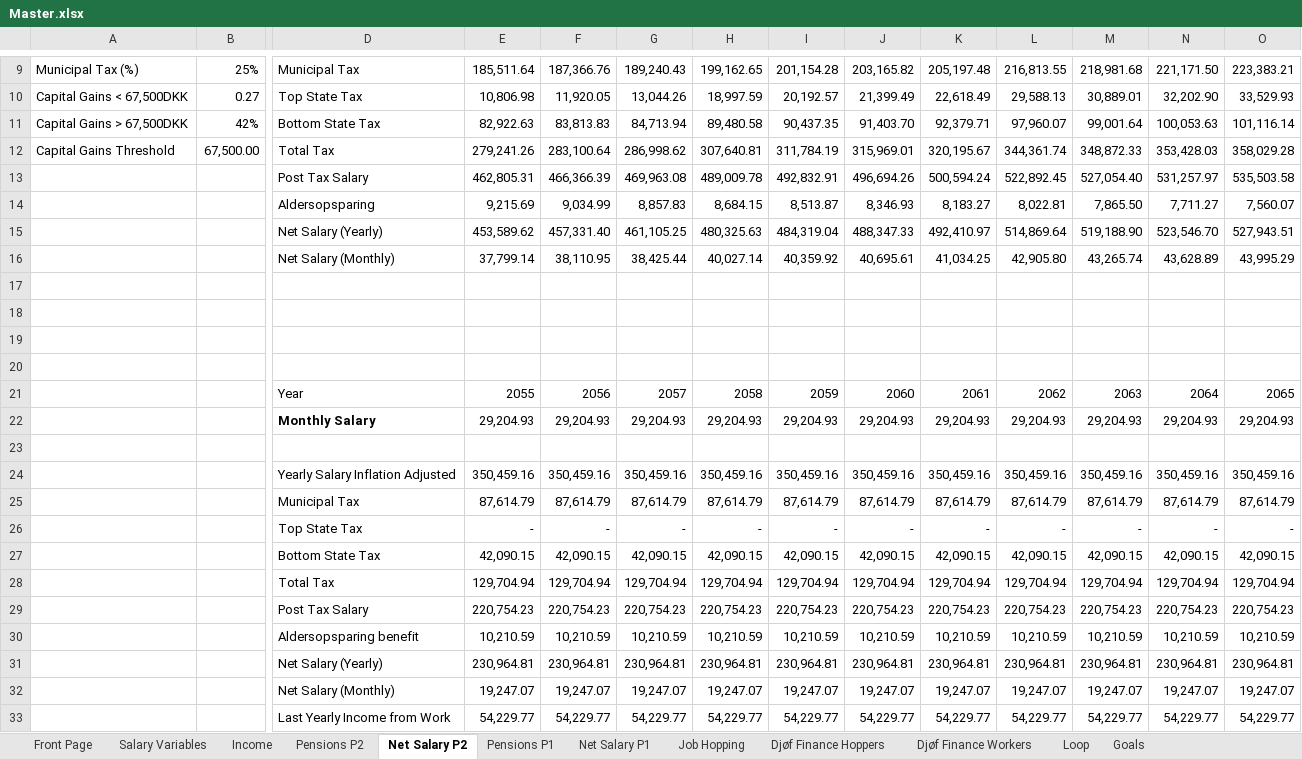
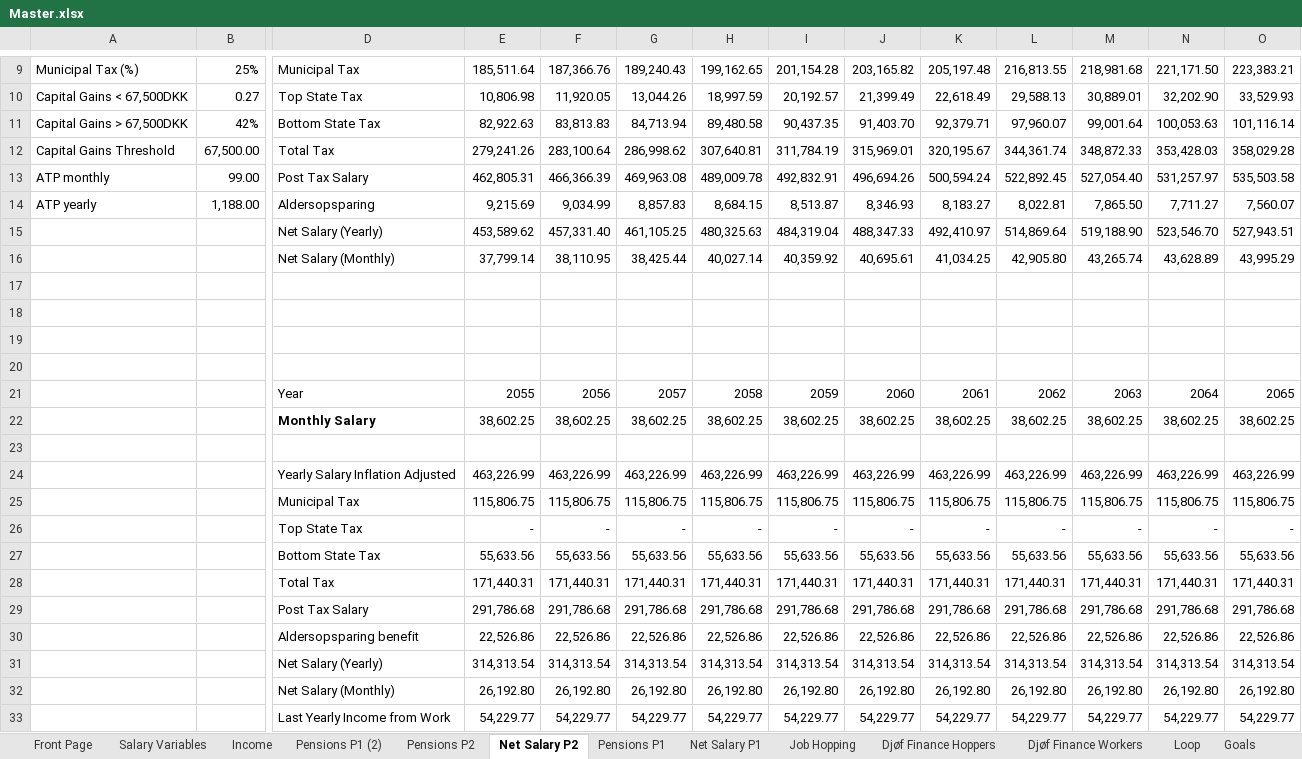
Before and after one commit to tbearlarsen/AEF_thesis_GBI, an Excel workbook: GBI Optimisation/Data/Master.xlsx, sheet Net Salary P2, drawn as a sheet; only a part is shown, gaps mark what is left out; values as stored, in another font and other column widths than the file's, no borders; removed rows and columns are numbered as before the commit, all else as after; rows hold the shown columns only; the diff covers the shown part only; the diff names each change by its address in the sheet, - before the commit and + after, or states it on an @@ line.

```diff
--- a/GBI Optimisation/Data/Master.xlsx (sheet Net Salary P2)
+++ b/GBI Optimisation/Data/Master.xlsx (sheet Net Salary P2)
+sheet tab: Pensions P1 (2)
-A13: (empty)
+A13: ATP monthly
-B13: (empty)
+B13: 99.00
-A14: (empty)
+A14: ATP yearly
-B14: (empty)
+B14: 1,188.00
-row 22:  |  | Monthly Salary | 29,204.93 | 29,204.93 | 29,204.93 | 29,204.93 | 29,204.93 | 29,204.93 | 29,204.93 | 29,204.93 | 29,204.93 | 29,204.93 | 29,204.93
+row 22:  |  | Monthly Salary | 38,602.25 | 38,602.25 | 38,602.25 | 38,602.25 | 38,602.25 | 38,602.25 | 38,602.25 | 38,602.25 | 38,602.25 | 38,602.25 | 38,602.25
-row 24:  |  | Yearly Salary Inflation Adjusted | 350,459.16 | 350,459.16 | 350,459.16 | 350,459.16 | 350,459.16 | 350,459.16 | 350,459.16 | 350,459.16 | 350,459.16 | 350,459.16 | 350,459.16
-row 25:  |  | Municipal Tax | 87,614.79 | 87,614.79 | 87,614.79 | 87,614.79 | 87,614.79 | 87,614.79 | 87,614.79 | 87,614.79 | 87,614.79 | 87,614.79 | 87,614.79
+row 24:  |  | Yearly Salary Inflation Adjusted | 463,226.99 | 463,226.99 | 463,226.99 | 463,226.99 | 463,226.99 | 463,226.99 | 463,226.99 | 463,226.99 | 463,226.99 | 463,226.99 | 463,226.99
+row 25:  |  | Municipal Tax | 115,806.75 | 115,806.75 | 115,806.75 | 115,806.75 | 115,806.75 | 115,806.75 | 115,806.75 | 115,806.75 | 115,806.75 | 115,806.75 | 115,806.75
-row 27:  |  | Bottom State Tax | 42,090.15 | 42,090.15 | 42,090.15 | 42,090.15 | 42,090.15 | 42,090.15 | 42,090.15 | 42,090.15 | 42,090.15 | 42,090.15 | 42,090.15
-row 28:  |  | Total Tax | 129,704.94 | 129,704.94 | 129,704.94 | 129,704.94 | 129,704.94 | 129,704.94 | 129,704.94 | 129,704.94 | 129,704.94 | 129,704.94 | 129,704.94
-row 29:  |  | Post Tax Salary | 220,754.23 | 220,754.23 | 220,754.23 | 220,754.23 | 220,754.23 | 220,754.23 | 220,754.23 | 220,754.23 | 220,754.23 | 220,754.23 | 220,754.23
-row 30:  |  | Aldersopsparing benefit | 10,210.59 | 10,210.59 | 10,210.59 | 10,210.59 | 10,210.59 | 10,210.59 | 10,210.59 | 10,210.59 | 10,210.59 | 10,210.59 | 10,210.59
-row 31:  |  | Net Salary (Yearly) | 230,964.81 | 230,964.81 | 230,964.81 | 230,964.81 | 230,964.81 | 230,964.81 | 230,964.81 | 230,964.81 | 230,964.81 | 230,964.81 | 230,964.81
-row 32:  |  | Net Salary (Monthly) | 19,247.07 | 19,247.07 | 19,247.07 | 19,247.07 | 19,247.07 | 19,247.07 | 19,247.07 | 19,247.07 | 19,247.07 | 19,247.07 | 19,247.07
+row 27:  |  | Bottom State Tax | 55,633.56 | 55,633.56 | 55,633.56 | 55,633.56 | 55,633.56 | 55,633.56 | 55,633.56 | 55,633.56 | 55,633.56 | 55,633.56 | 55,633.56
+row 28:  |  | Total Tax | 171,440.31 | 171,440.31 | 171,440.31 | 171,440.31 | 171,440.31 | 171,440.31 | 171,440.31 | 171,440.31 | 171,440.31 | 171,440.31 | 171,440.31
+row 29:  |  | Post Tax Salary | 291,786.68 | 291,786.68 | 291,786.68 | 291,786.68 | 291,786.68 | 291,786.68 | 291,786.68 | 291,786.68 | 291,786.68 | 291,786.68 | 291,786.68
+row 30:  |  | Aldersopsparing benefit | 22,526.86 | 22,526.86 | 22,526.86 | 22,526.86 | 22,526.86 | 22,526.86 | 22,526.86 | 22,526.86 | 22,526.86 | 22,526.86 | 22,526.86
+row 31:  |  | Net Salary (Yearly) | 314,313.54 | 314,313.54 | 314,313.54 | 314,313.54 | 314,313.54 | 314,313.54 | 314,313.54 | 314,313.54 | 314,313.54 | 314,313.54 | 314,313.54
+row 32:  |  | Net Salary (Monthly) | 26,192.80 | 26,192.80 | 26,192.80 | 26,192.80 | 26,192.80 | 26,192.80 | 26,192.80 | 26,192.80 | 26,192.80 | 26,192.80 | 26,192.80
```
Also changed, not shown: 2 added rows, 2 removed rows and 1 edited cell elsewhere in this sheet, sheet Net Salary P1, sheet Pensions P1, sheet Income, sheet Wealth, sheet Salary, sheet Job Hopping, 1 more sheet, 1 other file.
